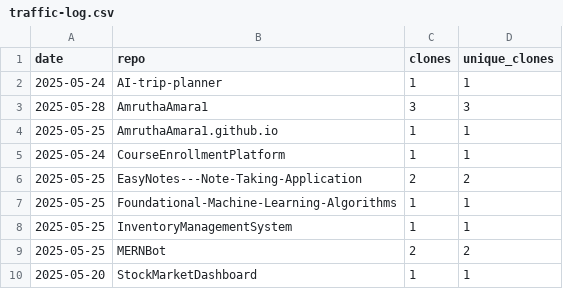
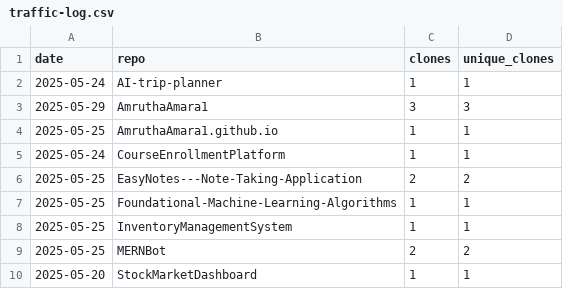
Before and after one commit to AmruthaAmara1/AmruthaAmara1, a CSV file: traffic-log.csv, drawn as a sheet.

```diff
--- a/traffic-log.csv
+++ b/traffic-log.csv
@@ -2,3 +2,3 @@ date,repo,clones,unique_clones
 2025-05-24,AI-trip-planner,1,1
-2025-05-28,AmruthaAmara1,3,3
+2025-05-29,AmruthaAmara1,3,3
 2025-05-25,AmruthaAmara1.github.io,1,1
```
